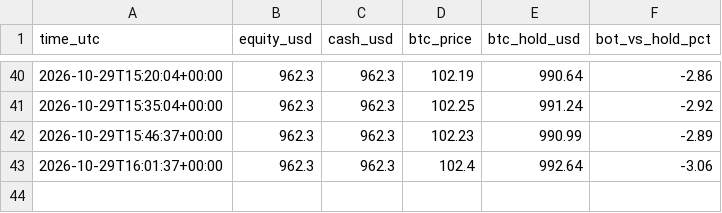
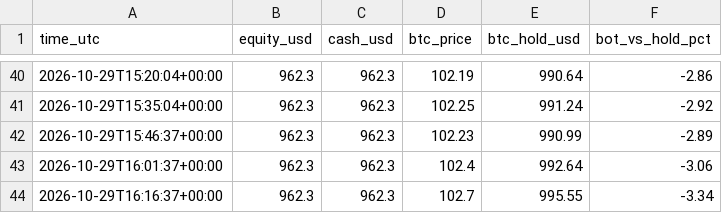
Before and after one commit to byw4dm22yg-a11y/meme-paper-bot, a CSV file: meme_equity.csv, drawn as a sheet; only a part is shown, gaps mark what is left out.

Commit message:
meme paper run

```diff
--- a/meme_equity.csv
+++ b/meme_equity.csv
@@ -43 +43,2 @@ time_utc,equity_usd,cash_usd,btc_price,btc_hold_usd,bot_vs_hold_pct
 2026-10-29T16:01:37+00:00,962.3,962.3,102.4,992.64,-3.06
+2026-10-29T16:16:37+00:00,962.3,962.3,102.7,995.55,-3.34
```
Also changed, not shown: meme_funnel.csv, 1 other file.
